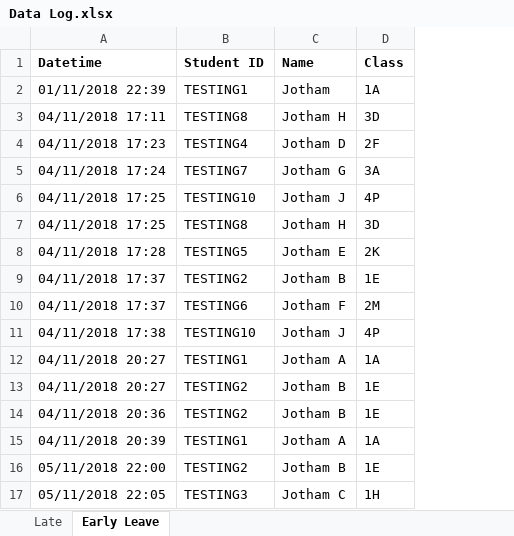
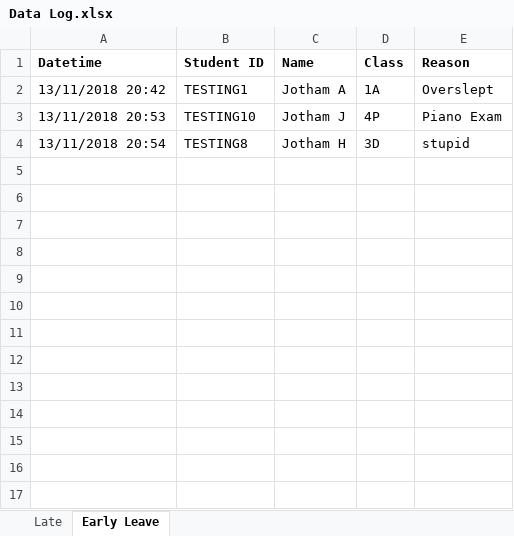
Before and after one commit to EnderSky/Earlyve-System, an Excel workbook: Latest Version/Assets/Data Log.xlsx, sheet Early Leave, drawn as a sheet; values as stored, in another font and other column widths than the file's, no borders; removed rows and columns are numbered as before the commit, all else as after; the diff names each change by its address in the sheet, - before the commit and + after, or states it on an @@ line.

Commit message:
Updated to version 1.9

```diff
--- a/Latest Version/Assets/Data Log.xlsx (sheet Early Leave)
+++ b/Latest Version/Assets/Data Log.xlsx (sheet Early Leave)
+column E (Reason), rows 2-4: Overslept | Piano Exam | stupid
-A2 (Datetime): 01/11/2018 22:39
+A2 (Datetime): 13/11/2018 20:42
-C2 (Name): Jotham
+C2 (Name): Jotham A
-row 3: 04/11/2018 17:11 | TESTING8 | Jotham H | 3D
-row 4: 04/11/2018 17:23 | TESTING4 | Jotham D | 2F
-row 5: 04/11/2018 17:24 | TESTING7 | Jotham G | 3A
-A3 (Datetime): 04/11/2018 17:25
+A3 (Datetime): 13/11/2018 20:53
-A4 (Datetime): 04/11/2018 17:25
+A4 (Datetime): 13/11/2018 20:54
-row 8: 04/11/2018 17:28 | TESTING5 | Jotham E | 2K
-row 9: 04/11/2018 17:37 | TESTING2 | Jotham B | 1E
-row 10: 04/11/2018 17:37 | TESTING6 | Jotham F | 2M
-row 11: 04/11/2018 17:38 | TESTING10 | Jotham J | 4P
-row 12: 04/11/2018 20:27 | TESTING1 | Jotham A | 1A
-row 13: 04/11/2018 20:27 | TESTING2 | Jotham B | 1E
-row 14: 04/11/2018 20:36 | TESTING2 | Jotham B | 1E
-row 15: 04/11/2018 20:39 | TESTING1 | Jotham A | 1A
-row 16: 05/11/2018 22:00 | TESTING2 | Jotham B | 1E
-row 17: 05/11/2018 22:05 | TESTING3 | Jotham C | 1H
```
Also changed, not shown: sheet Late, 7 other files.
